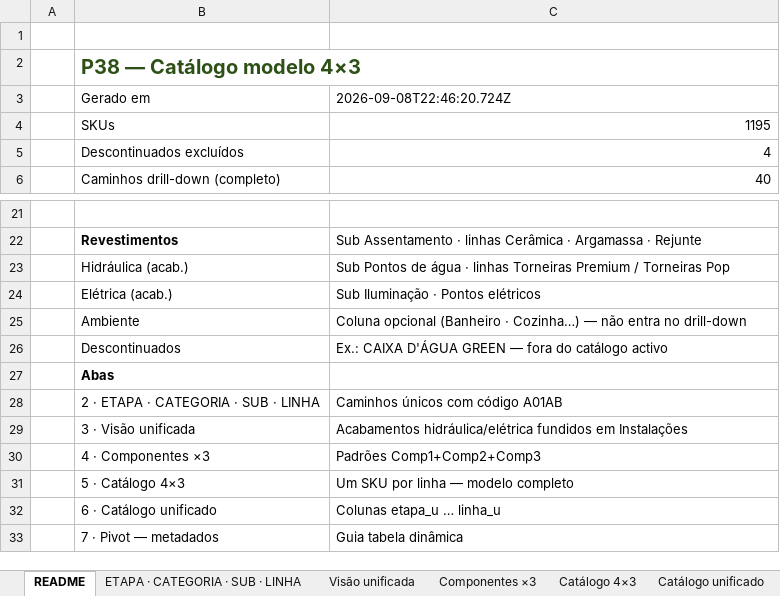
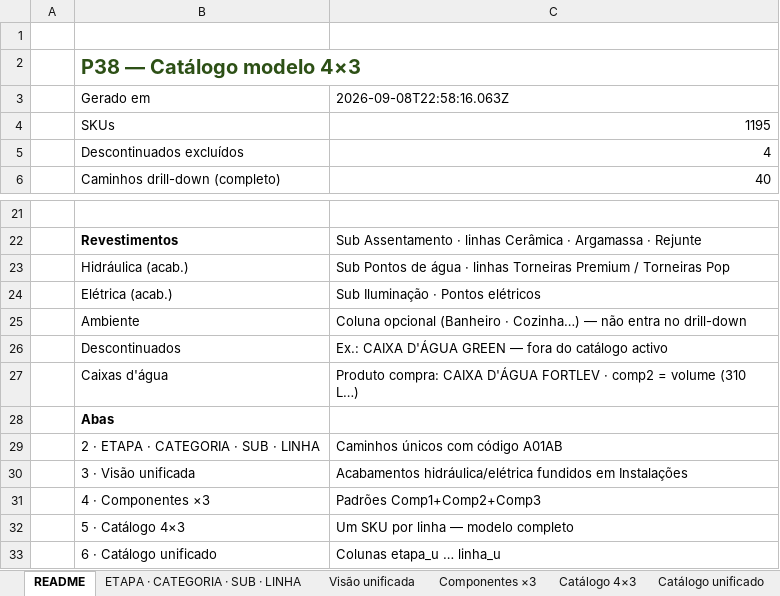
Before and after one commit to joaoandreriberopacheco-netizen/P38-ERP, an Excel workbook: docs/exports/P38-catalogo-3x3.xlsx, sheet README, drawn as a sheet; only a part is shown, gaps mark what is left out; the shorter side is filled out with more unchanged rows; values as stored, in another font and other column widths than the file's, no borders; the diff names each change by its address in the sheet, - before the commit and + after, or states it on an @@ line.

```diff
--- a/docs/exports/P38-catalogo-3x3.xlsx (sheet README)
+++ b/docs/exports/P38-catalogo-3x3.xlsx (sheet README)
-C3: 2026-09-08T22:46:20.724Z
+C3: 2026-09-08T22:58:16.063Z
+row 27:  | Caixas d'água | Produto compra: CAIXA D'ÁGUA FORTLEV · comp2 = volume (310 L…)
```
Also changed, not shown: sheet Componentes ×3, sheet Catálogo unificado, sheet Catálogo 4×3, docs/exports/P38-catalogo-4x3.xlsx, 2 other files.
